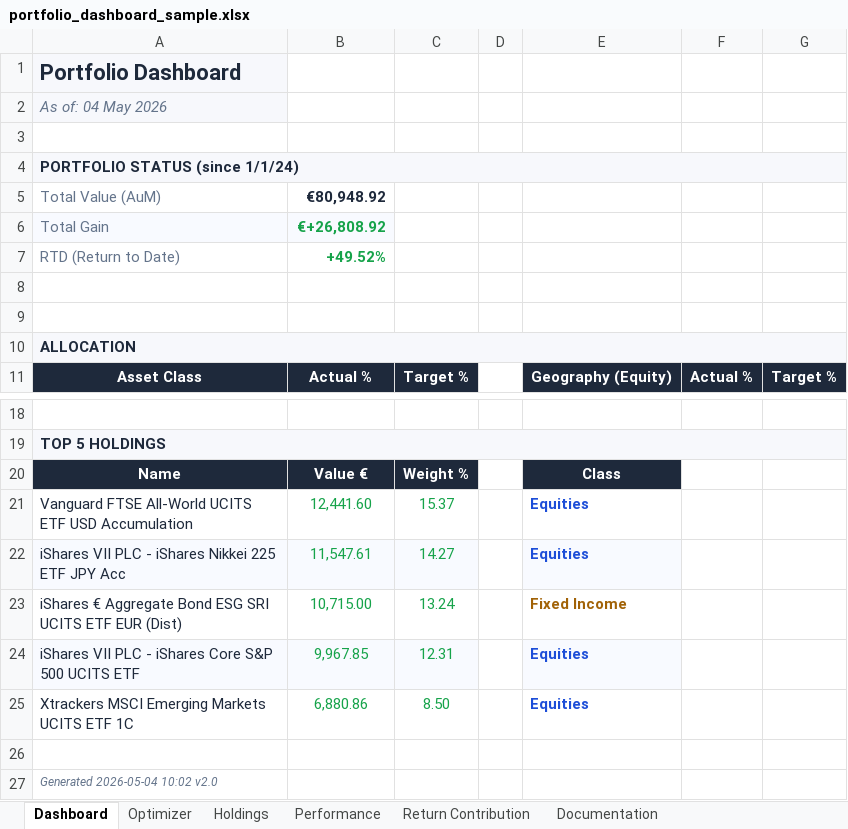
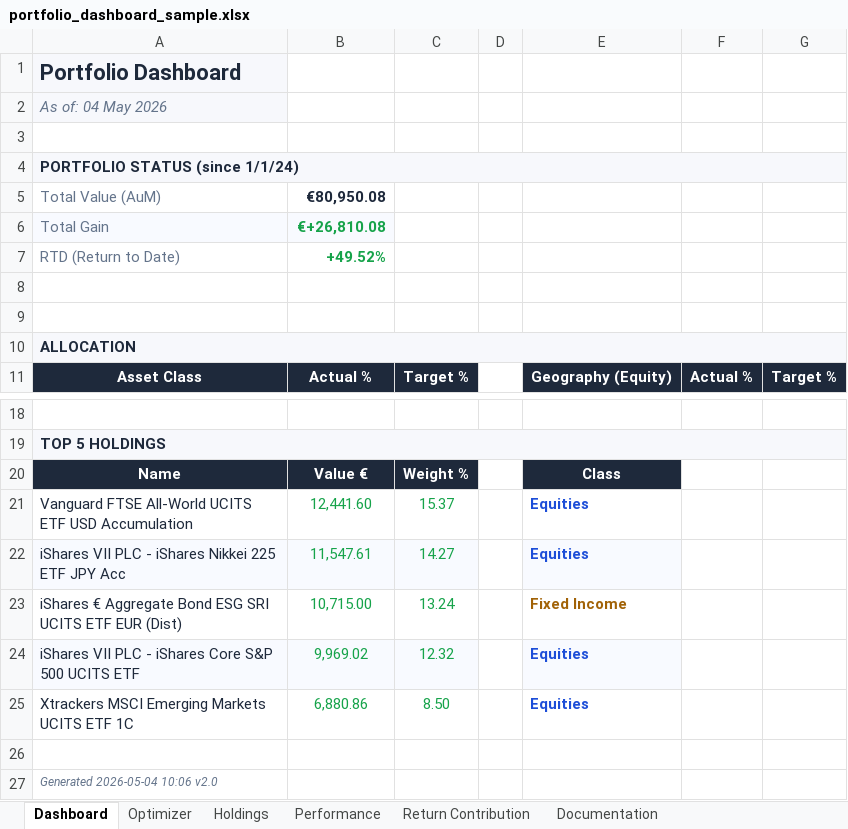
Before and after one commit to simonesassi-eng/tarzan, an Excel workbook: output/sample/portfolio_dashboard_sample.xlsx, sheet Dashboard, drawn as a sheet; only a part is shown, gaps mark what is left out; values as stored, in another font and other column widths than the file's, no borders; the diff names each change by its address in the sheet, - before the commit and + after, or states it on an @@ line.

```diff
--- a/output/sample/portfolio_dashboard_sample.xlsx (sheet Dashboard)
+++ b/output/sample/portfolio_dashboard_sample.xlsx (sheet Dashboard)
-B5: €80,948.92
+B5: €80,950.08
-B6: €+26,808.92
+B6: €+26,810.08
-B24: 9,967.85
+B24: 9,969.02
-C24: 12.31
+C24: 12.32
-A27: Generated 2026-05-04 10:02 v2.0
+A27: Generated 2026-05-04 10:06 v2.0
```
Also changed, not shown: sheet Performance, sheet Holdings, sheet Return Contribution, sheet Optimizer, sheet Documentation, 4 other files.
